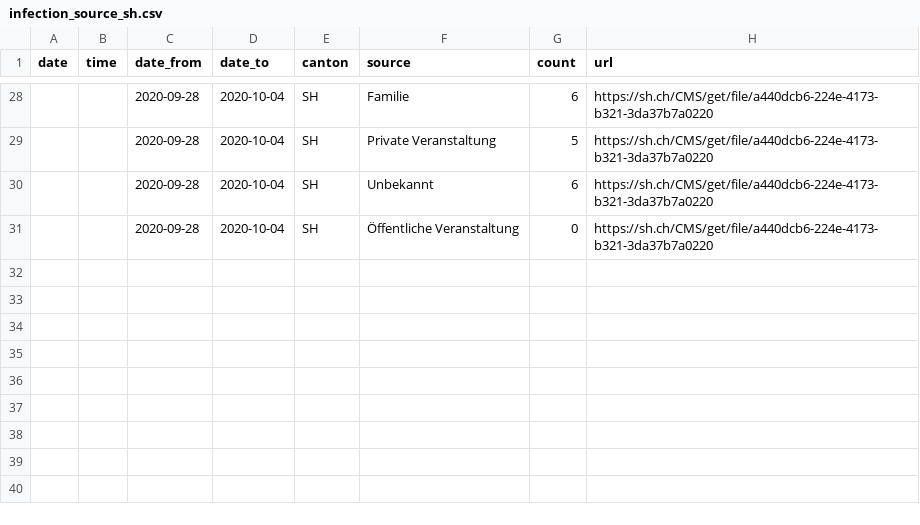
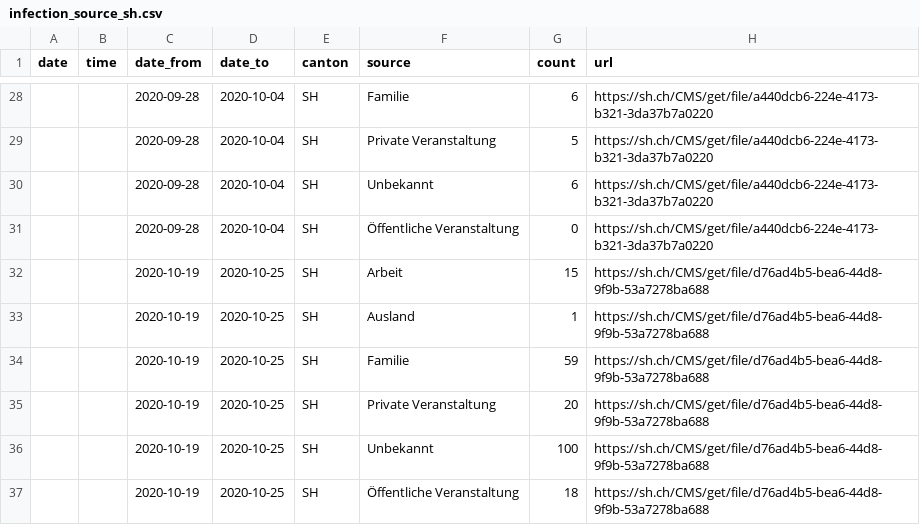
Before and after one commit to maekke/infection_source, a CSV file: infection_source_sh.csv, drawn as a sheet; only a part is shown, gaps mark what is left out; the diff names each change by its address in the sheet, - before the commit and + after, or states it on an @@ line.

Commit message:
add previous SH data

```diff
--- a/infection_source_sh.csv
+++ b/infection_source_sh.csv
+row 32:  |  | 2020-10-19 | 2020-10-25 | SH | Arbeit | 15 | https://sh.ch/CMS/get/file/d76ad4b5-bea6-44d8-9f9b-53a7278ba688
+row 33:  |  | 2020-10-19 | 2020-10-25 | SH | Ausland | 1 | https://sh.ch/CMS/get/file/d76ad4b5-bea6-44d8-9f9b-53a7278ba688
+row 34:  |  | 2020-10-19 | 2020-10-25 | SH | Familie | 59 | https://sh.ch/CMS/get/file/d76ad4b5-bea6-44d8-9f9b-53a7278ba688
+row 35:  |  | 2020-10-19 | 2020-10-25 | SH | Private Veranstaltung | 20 | https://sh.ch/CMS/get/file/d76ad4b5-bea6-44d8-9f9b-53a7278ba688
+row 36:  |  | 2020-10-19 | 2020-10-25 | SH | Unbekannt | 100 | https://sh.ch/CMS/get/file/d76ad4b5-bea6-44d8-9f9b-53a7278ba688
+row 37:  |  | 2020-10-19 | 2020-10-25 | SH | Öffentliche Veranstaltung | 18 | https://sh.ch/CMS/get/file/d76ad4b5-bea6-44d8-9f9b-53a7278ba688
```
